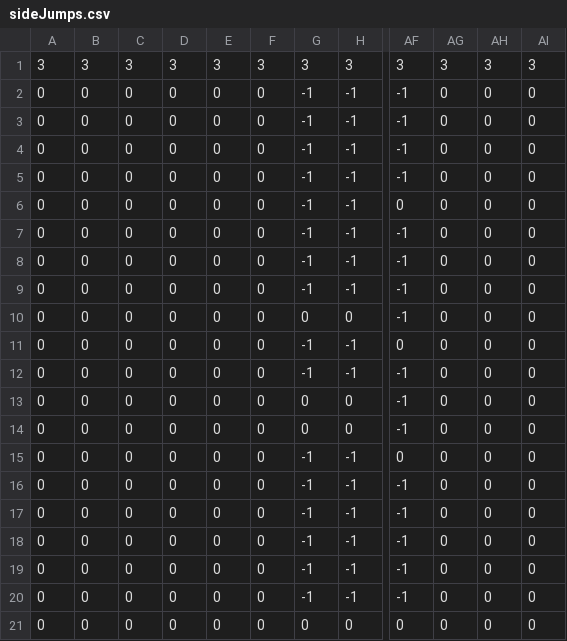
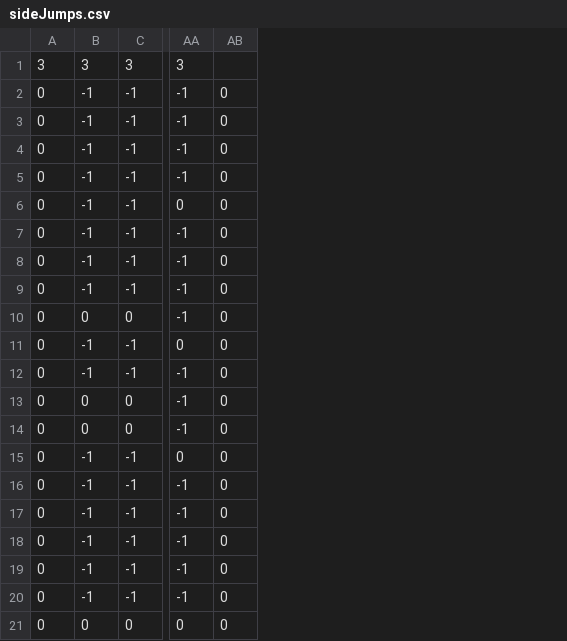
Before and after one commit to Jam12390/NEA-main, a CSV file: build/Maps/sideJumps.csv, drawn as a sheet; only a part is shown, gaps mark what is left out; removed rows and columns are numbered as before the commit, all else as after; the diff names each change by its address in the sheet, - before the commit and + after, or states it on an @@ line.

```diff
--- a/build/Maps/sideJumps.csv
+++ b/build/Maps/sideJumps.csv
-column B, rows 1-21: 3 | 0 | 0 | 0 | 0 | 0 | 0 | 0 | 0 | 0 | 0 | 0 | 0 | 0 | 0 | 0 | 0 | 0 | 0 | 0 | 0
-column C, rows 1-21: 3 | 0 | 0 | 0 | 0 | 0 | 0 | 0 | 0 | 0 | 0 | 0 | 0 | 0 | 0 | 0 | 0 | 0 | 0 | 0 | 0
-column D, rows 1-21: 3 | 0 | 0 | 0 | 0 | 0 | 0 | 0 | 0 | 0 | 0 | 0 | 0 | 0 | 0 | 0 | 0 | 0 | 0 | 0 | 0
-column E, rows 1-21: 3 | 0 | 0 | 0 | 0 | 0 | 0 | 0 | 0 | 0 | 0 | 0 | 0 | 0 | 0 | 0 | 0 | 0 | 0 | 0 | 0
-column F, rows 1-21: 3 | 0 | 0 | 0 | 0 | 0 | 0 | 0 | 0 | 0 | 0 | 0 | 0 | 0 | 0 | 0 | 0 | 0 | 0 | 0 | 0
-column AH, rows 1-21: 3 | 0 | 0 | 0 | 0 | 0 | 0 | 0 | 0 | 0 | 0 | 0 | 0 | 0 | 0 | 0 | 0 | 0 | 0 | 0 | 0
-column AI, rows 1-21: 3 | 0 | 0 | 0 | 0 | 0 | 0 | 0 | 0 | 0 | 0 | 0 | 0 | 0 | 0 | 0 | 0 | 0 | 0 | 0 | 0
-AB1: 3
+AB1: (empty)
```
Also changed, not shown: 16 other files.
